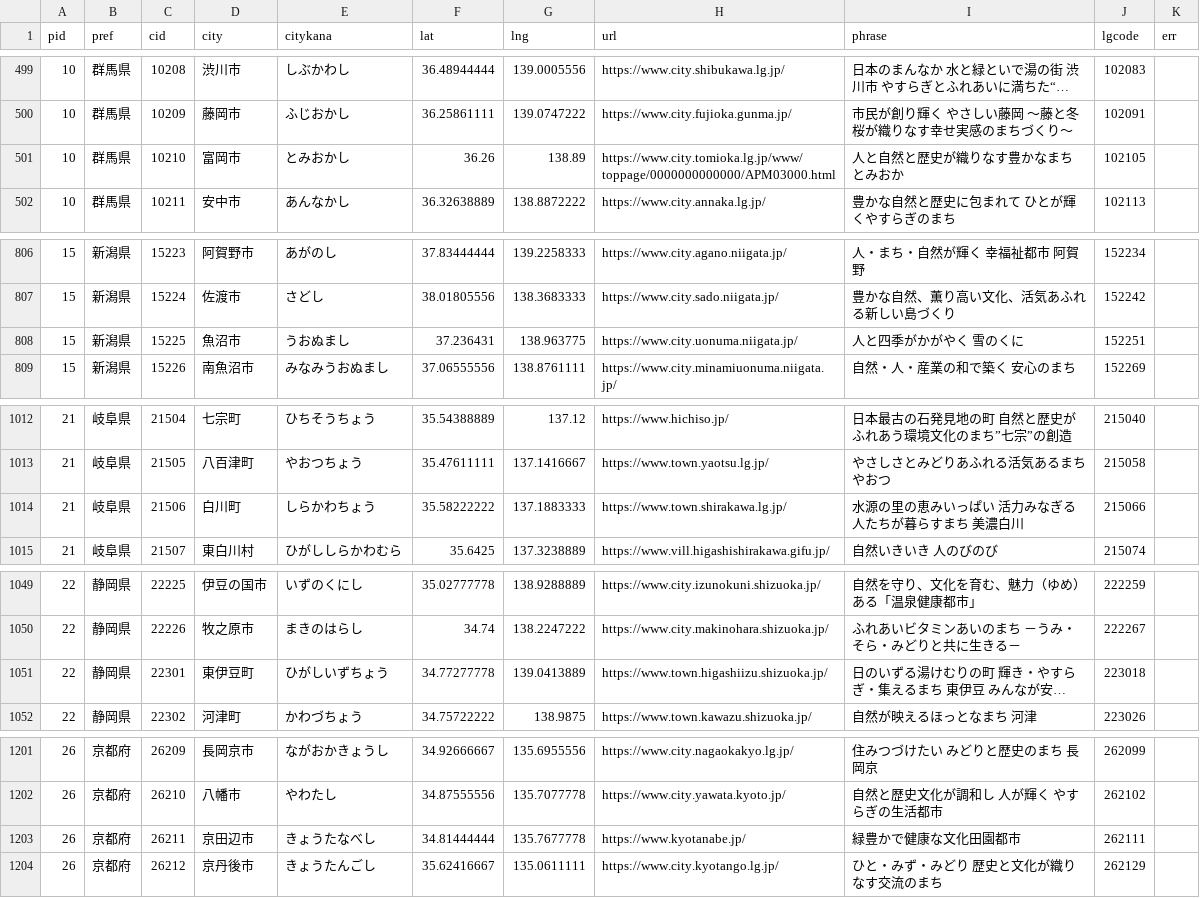
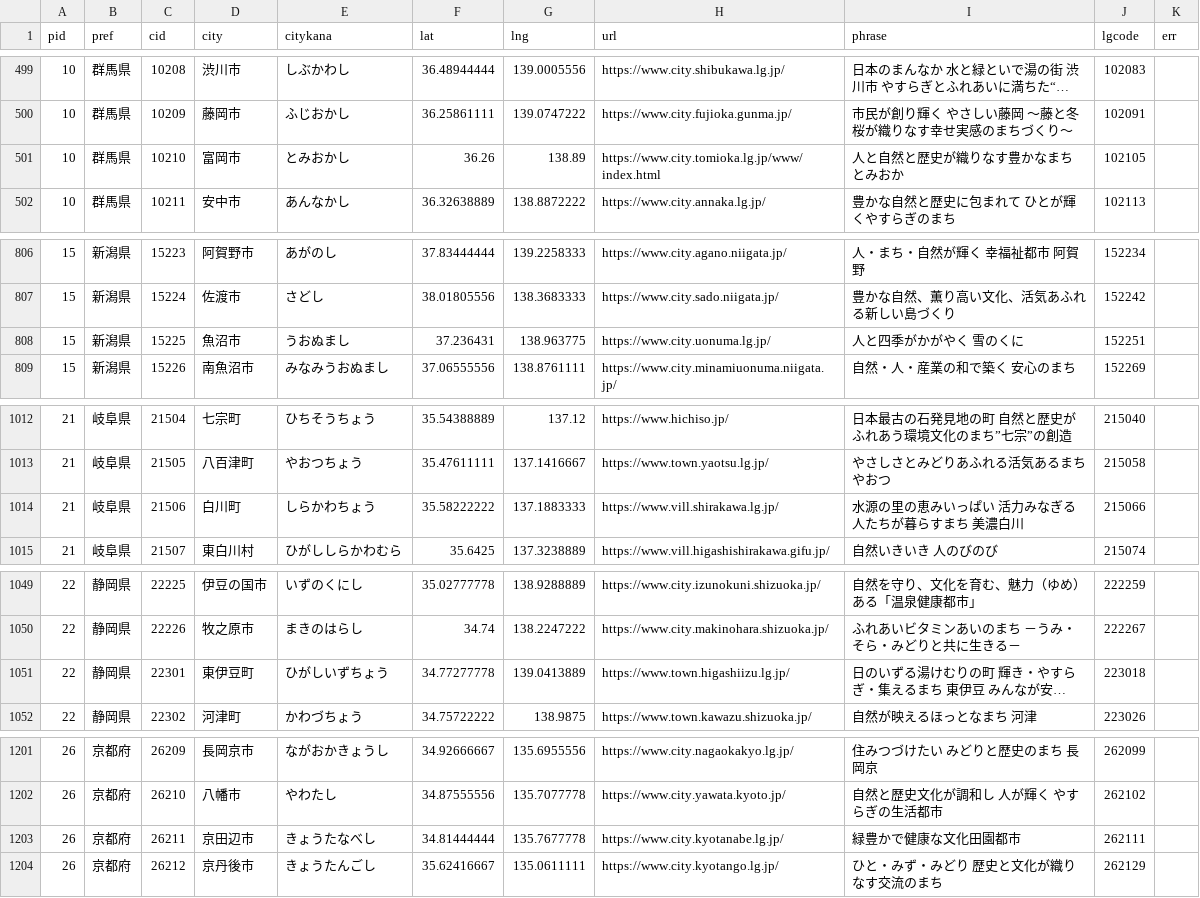
Before and after one commit to masapico/localgov-web-cert-checker, a CSV file: c-localgovjp-utf8.csv, drawn as a sheet; only a part is shown, gaps mark what is left out; long unchanged cells end in …; the diff covers the shown part only; the diff names each change by its address in the sheet, - before the commit and + after, or states it on an @@ line.

```diff
--- a/c-localgovjp-utf8.csv
+++ b/c-localgovjp-utf8.csv
-H501 (url): https://www.city.tomioka.lg.jp/www/toppage/0000000000000/APM03000.html
+H501 (url): https://www.city.tomioka.lg.jp/www/index.html
-H808 (url): https://www.city.uonuma.niigata.jp/
+H808 (url): https://www.city.uonuma.lg.jp/
-H1014 (url): https://www.town.shirakawa.lg.jp/
+H1014 (url): https://www.vill.shirakawa.lg.jp/
-H1051 (url): https://www.town.higashiizu.shizuoka.jp/
+H1051 (url): https://www.town.higashiizu.lg.jp/
-H1203 (url): https://www.kyotanabe.jp/
+H1203 (url): https://www.city.kyotanabe.lg.jp/
```
Also changed, not shown: 13 edited cells elsewhere in this file, 1 other file.
